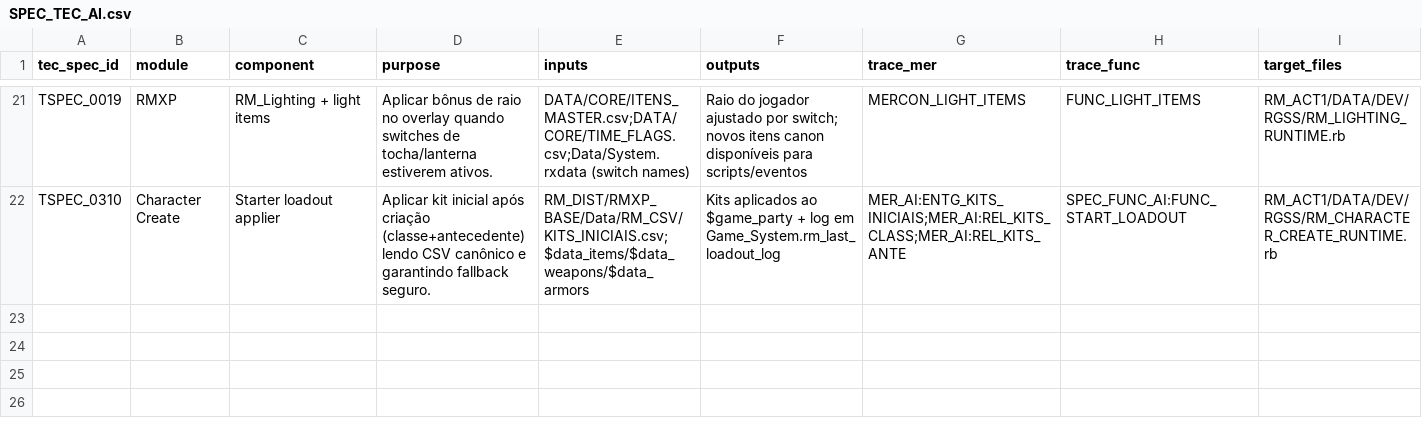
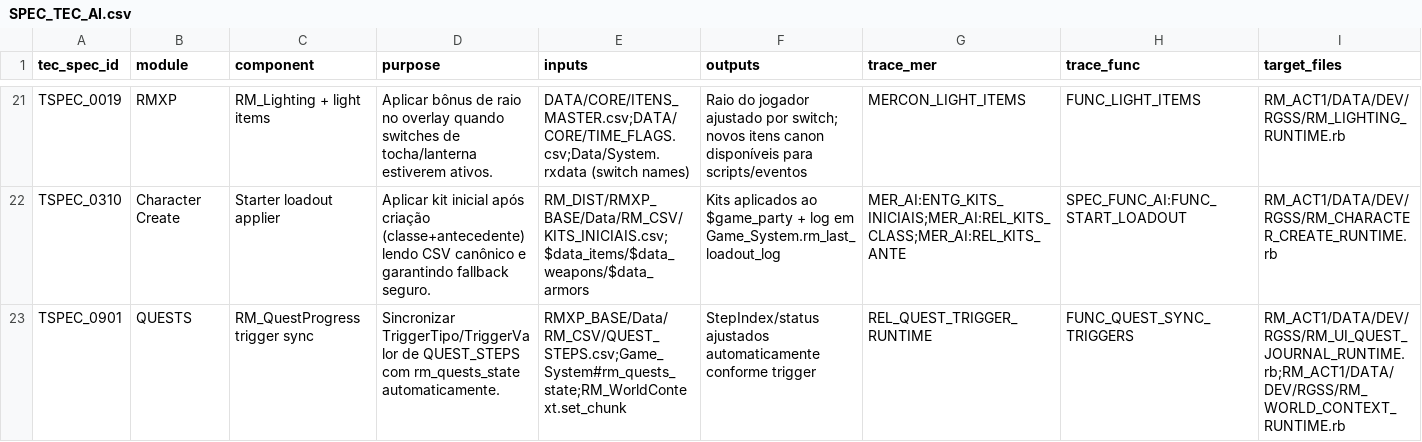
Before and after one commit to MartinFMelcop/Adventures_Unleashed_Rave_Master_Project, a CSV file: RM_CORE/DATA/GOV/SPEC_TEC_AI.csv, drawn as a sheet; only a part is shown, gaps mark what is left out; rows hold the shown columns only; the diff names each change by its address in the sheet, - before the commit and + after, or states it on an @@ line.

```diff
--- a/RM_CORE/DATA/GOV/SPEC_TEC_AI.csv
+++ b/RM_CORE/DATA/GOV/SPEC_TEC_AI.csv
+row 23: TSPEC_0901 | QUESTS | RM_QuestProgress trigger sync | Sincronizar TriggerTipo/TriggerValor de QUEST_STEPS com rm_quests_state automaticamente. | RMXP_BASE/Data/RM_CSV/QUEST_STEPS.csv;Game_System#rm_quests_state;RM_WorldContext.set_chunk | StepIndex/status ajustados automaticamente conforme trigger | REL_QUEST_TRIGGER_RUNTIME | FUNC_QUEST_SYNC_TRIGGERS | RM_ACT1/DATA/DEV/RGSS/RM_UI_QUEST_JOURNAL_RUNTIME.rb;RM_ACT1/DATA/DEV/RGSS/RM_WORLD_CONTEXT_RUNTIME.rb
```
Also changed, not shown: RM_CORE/DATA/GOV/MER_AI.csv, RM_CORE/DATA/GOV/SPEC_FUNC_AI.csv, 8 other files.
